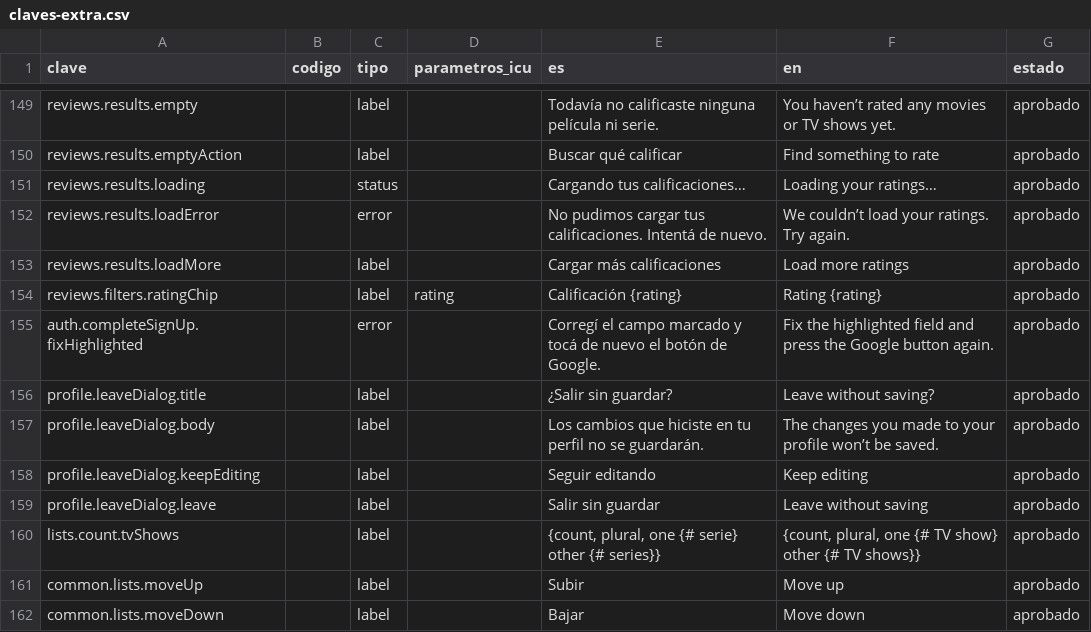
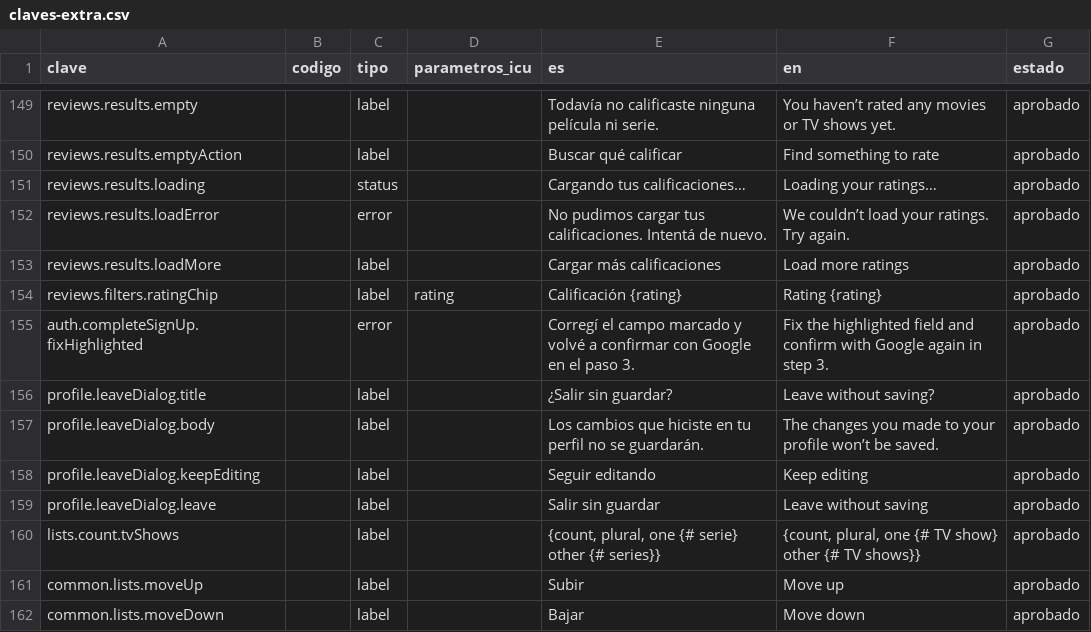
Before and after one commit to MarcosDebona25/FilmAI, a CSV file: traducciones/claves-extra.csv, drawn as a sheet; only a part is shown, gaps mark what is left out.

Commit message:
fix(i18n): el aviso de campos marcados manda al paso 3 en lugar de al botón de Google

```diff
--- a/traducciones/claves-extra.csv
+++ b/traducciones/claves-extra.csv
@@ -154,3 +154,3 @@ reviews.results.loadMore,,label,,Cargar más calificaciones,Load more ratings,ap
 reviews.filters.ratingChip,,label,rating,Calificación {rating},Rating {rating},aprobado
-auth.completeSignUp.fixHighlighted,,error,,Corregí el campo marcado y tocá de nuevo el botón de Google.,Fix the highlighted field and press the Google button again.,aprobado
+auth.completeSignUp.fixHighlighted,,error,,Corregí el campo marcado y volvé a confirmar con Google en el paso 3.,Fix the highlighted field and confirm with Google again in step 3.,aprobado
 profile.leaveDialog.title,,label,,¿Salir sin guardar?,Leave without saving?,aprobado
```
Also changed, not shown: 2 other files.
